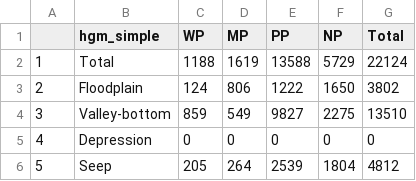
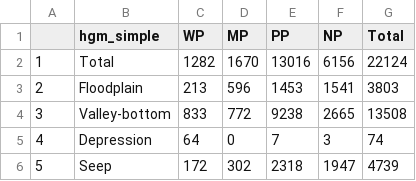
Before and after one commit to askowno/EPL_wet, a CSV file: outputs/epl24_wet_sum_ext.csv, drawn as a sheet.

```diff
--- a/outputs/epl24_wet_sum_ext.csv
+++ b/outputs/epl24_wet_sum_ext.csv
@@ -1,6 +1,6 @@
 "","hgm_simple","WP","MP","PP","NP","Total"
-"1","Total",1188,1619,13588,5729,22124
-"2","Floodplain",124,806,1222,1650,3802
-"3","Valley-bottom",859,549,9827,2275,13510
-"4","Depression",0,0,0,0,0
-"5","Seep",205,264,2539,1804,4812
+"1","Total",1282,1670,13016,6156,22124
+"2","Floodplain",213,596,1453,1541,3803
+"3","Valley-bottom",833,772,9238,2665,13508
+"4","Depression",64,0,7,3,74
+"5","Seep",172,302,2318,1947,4739
```
Also changed, not shown: outputs/epl18_wet_sum_count.csv, outputs/epl18_wet_sum_ext.csv, 8 other files.
